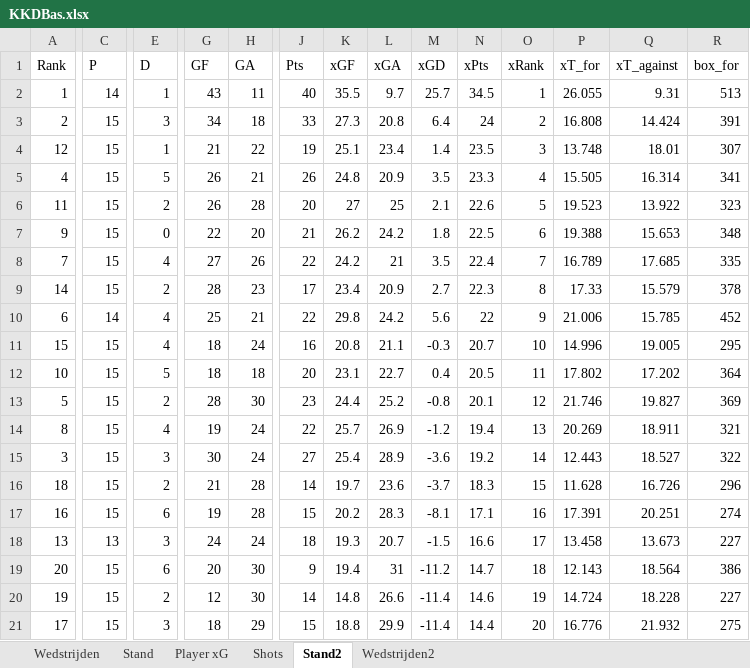
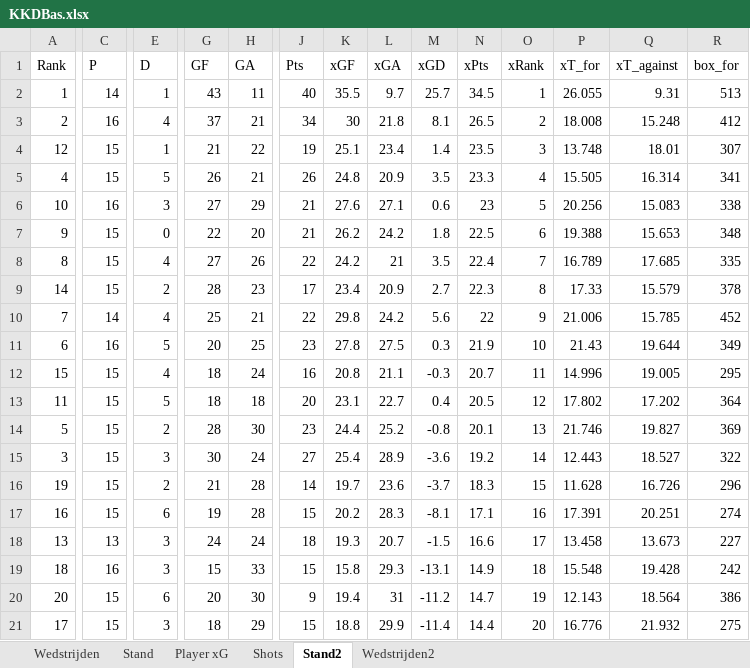
Before and after one commit to RobinKoetsier/plotrepo, an Excel workbook: data/KKDBas.xlsx, sheet Stand2, drawn as a sheet; only a part is shown, gaps mark what is left out; values as stored, in another font and other column widths than the file's, no borders; removed rows and columns are numbered as before the commit, all else as after; rows hold the shown columns only; the diff covers the shown part only; the diff names each change by its address in the sheet, - before the commit and + after, or states it on an @@ line.

```diff
--- a/data/KKDBas.xlsx (sheet Stand2)
+++ b/data/KKDBas.xlsx (sheet Stand2)
-C3 (P): 15
+C3 (P): 16
-E3 (D): 3
+E3 (D): 4
-G3 (GF): 34
+G3 (GF): 37
-H3 (GA): 18
+H3 (GA): 21
-J3 (Pts): 33
+J3 (Pts): 34
-K3 (xGF): 27.3
+K3 (xGF): 30
-L3 (xGA): 20.8
+L3 (xGA): 21.8
-M3 (xGD): 6.4
+M3 (xGD): 8.1
-N3 (xPts): 24
+N3 (xPts): 26.5
-P3 (xT_for): 16.808
+P3 (xT_for): 18.008
-Q3 (xT_against): 14.424
+Q3 (xT_against): 15.248
-R3 (box_for): 391
+R3 (box_for): 412
-row 6: 11 | 15 | 2 | 26 | 28 | 20 | 27 | 25 | 2.1 | 22.6 | 5 | 19.523 | 13.922 | 323
+row 6: 10 | 16 | 3 | 27 | 29 | 21 | 27.6 | 27.1 | 0.6 | 23 | 5 | 20.256 | 15.083 | 338
-A8 (Rank): 7
+A8 (Rank): 8
-A10 (Rank): 6
+A10 (Rank): 7
+row 11: 6 | 16 | 5 | 20 | 25 | 23 | 27.8 | 27.5 | 0.3 | 21.9 | 10 | 21.43 | 19.644 | 349
-O12 (xRank): 10
+O12 (xRank): 11
-A13 (Rank): 10
+A13 (Rank): 11
-O13 (xRank): 11
+O13 (xRank): 12
-O14 (xRank): 12
+O14 (xRank): 13
-row 14: 8 | 15 | 4 | 19 | 24 | 22 | 25.7 | 26.9 | -1.2 | 19.4 | 13 | 20.269 | 18.911 | 321
-A16 (Rank): 18
+A16 (Rank): 19
+row 19: 18 | 16 | 3 | 15 | 33 | 15 | 15.8 | 29.3 | -13.1 | 14.9 | 18 | 15.548 | 19.428 | 242
-O20 (xRank): 18
+O20 (xRank): 19
-row 20: 19 | 15 | 2 | 12 | 30 | 14 | 14.8 | 26.6 | -11.4 | 14.6 | 19 | 14.724 | 18.228 | 227
```
Also changed, not shown: 9 edited cells elsewhere in this sheet, sheet Shots, sheet Player xG, sheet Stand, sheet Wedstrijden2, sheet Wedstrijden, data/KKD2526.xlsx.
